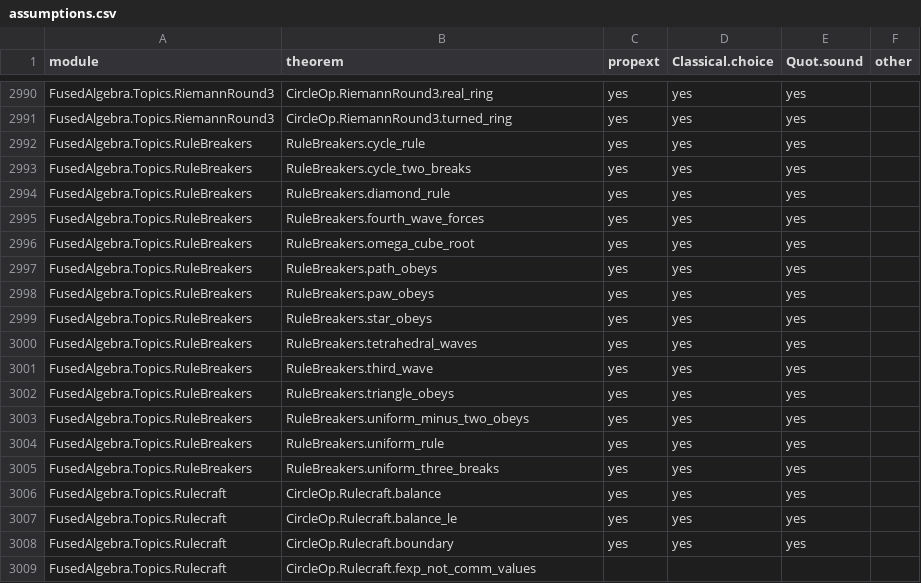
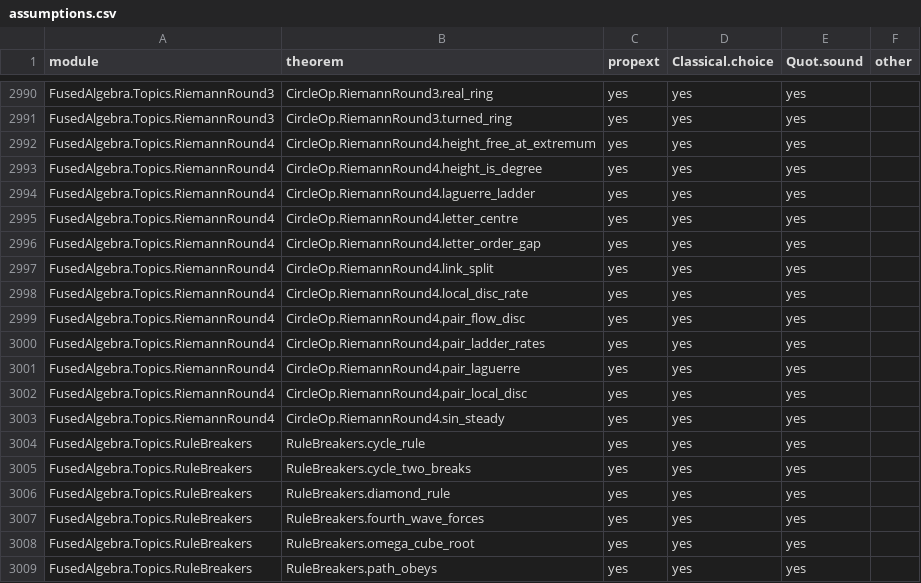
Before and after one commit to BrennanRPope/fused-hyperoperation-algebra, a CSV file: assumptions.csv, drawn as a sheet; only a part is shown, gaps mark what is left out; the shorter side is filled out with more unchanged rows.

```diff
--- a/assumptions.csv
+++ b/assumptions.csv
@@ -2991,2 +2991,14 @@ FusedAlgebra.Topics.RiemannRound3,CircleOp.RiemannRound3.real_ring,yes,yes,yes,
 FusedAlgebra.Topics.RiemannRound3,CircleOp.RiemannRound3.turned_ring,yes,yes,yes,
+FusedAlgebra.Topics.RiemannRound4,CircleOp.RiemannRound4.height_free_at_extremum,yes,yes,yes,
+FusedAlgebra.Topics.RiemannRound4,CircleOp.RiemannRound4.height_is_degree,yes,yes,yes,
+FusedAlgebra.Topics.RiemannRound4,CircleOp.RiemannRound4.laguerre_ladder,yes,yes,yes,
+FusedAlgebra.Topics.RiemannRound4,CircleOp.RiemannRound4.letter_centre,yes,yes,yes,
+FusedAlgebra.Topics.RiemannRound4,CircleOp.RiemannRound4.letter_order_gap,yes,yes,yes,
+FusedAlgebra.Topics.RiemannRound4,CircleOp.RiemannRound4.link_split,yes,yes,yes,
+FusedAlgebra.Topics.RiemannRound4,CircleOp.RiemannRound4.local_disc_rate,yes,yes,yes,
+FusedAlgebra.Topics.RiemannRound4,CircleOp.RiemannRound4.pair_flow_disc,yes,yes,yes,
+FusedAlgebra.Topics.RiemannRound4,CircleOp.RiemannRound4.pair_ladder_rates,yes,yes,yes,
+FusedAlgebra.Topics.RiemannRound4,CircleOp.RiemannRound4.pair_laguerre,yes,yes,yes,
+FusedAlgebra.Topics.RiemannRound4,CircleOp.RiemannRound4.pair_local_disc,yes,yes,yes,
+FusedAlgebra.Topics.RiemannRound4,CircleOp.RiemannRound4.sin_steady,yes,yes,yes,
 FusedAlgebra.Topics.RuleBreakers,RuleBreakers.cycle_rule,yes,yes,yes,
```
Also changed, not shown: 1 other file.
